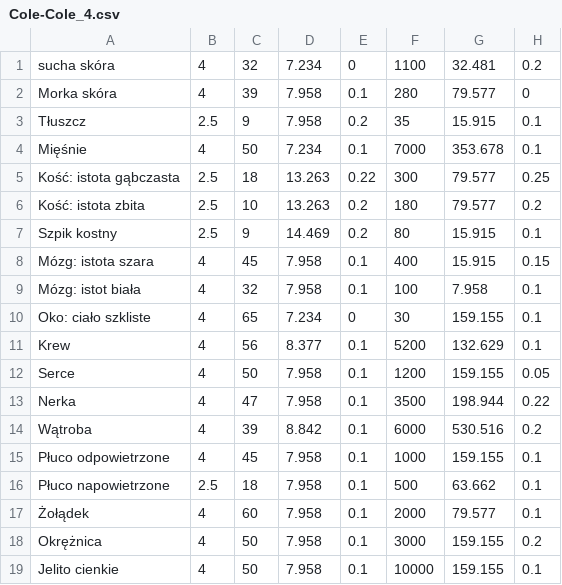
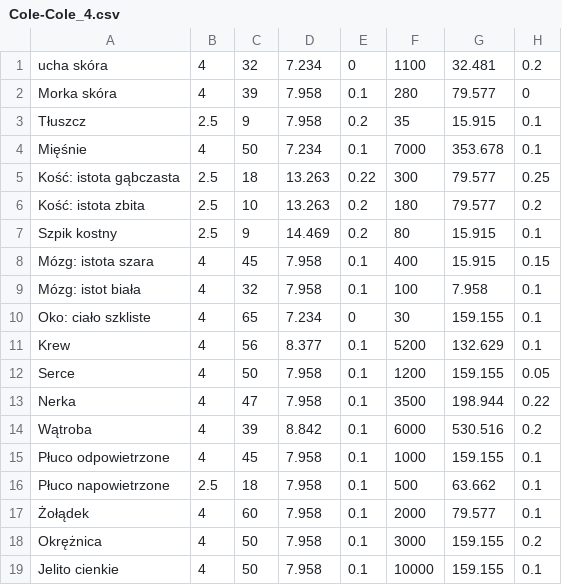
Before and after one commit to OskierP/Projekt_inzynierski_Pakula_Oskar_2021, a CSV file: Cole-Cole_4.csv, drawn as a sheet; only a part is shown; the diff names each change by its address in the sheet, - before the commit and + after, or states it on an @@ line.

Commit message:
Parametry tkanek dla rownania 4-Cole-Cole w formacie csv

```diff
--- a/Cole-Cole_4.csv
+++ b/Cole-Cole_4.csv
-A1: sucha skóra
+A1: ucha skóra
```
